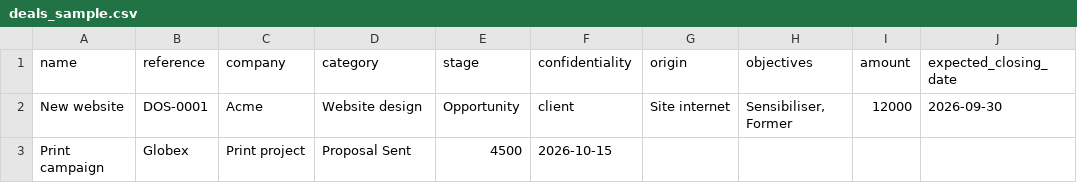
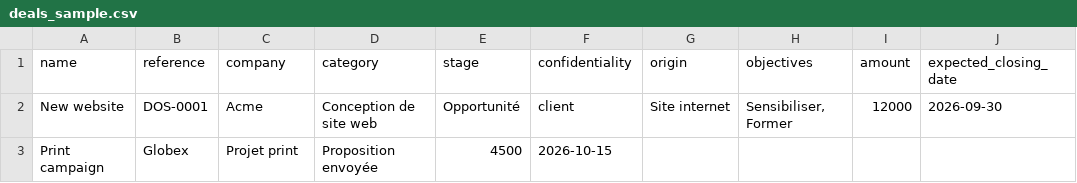
Before and after one commit to Vitaloreflex-2026/vitalo-intelligence-360, a CSV file: src/components/atomic-crm/dataImport/deals_sample.csv, drawn as a sheet; only a part is shown; the diff names each change by its address in the sheet, - before the commit and + after, or states it on an @@ line.

```diff
--- a/src/components/atomic-crm/dataImport/deals_sample.csv
+++ b/src/components/atomic-crm/dataImport/deals_sample.csv
-D2 (category): Website design
+D2 (category): Conception de site web
-E2 (stage): Opportunity
+E2 (stage): Opportunité
-C3 (company): Print project
+C3 (company): Projet print
-D3 (category): Proposal Sent
+D3 (category): Proposition envoyée
```
Also changed, not shown: 5 other files.
